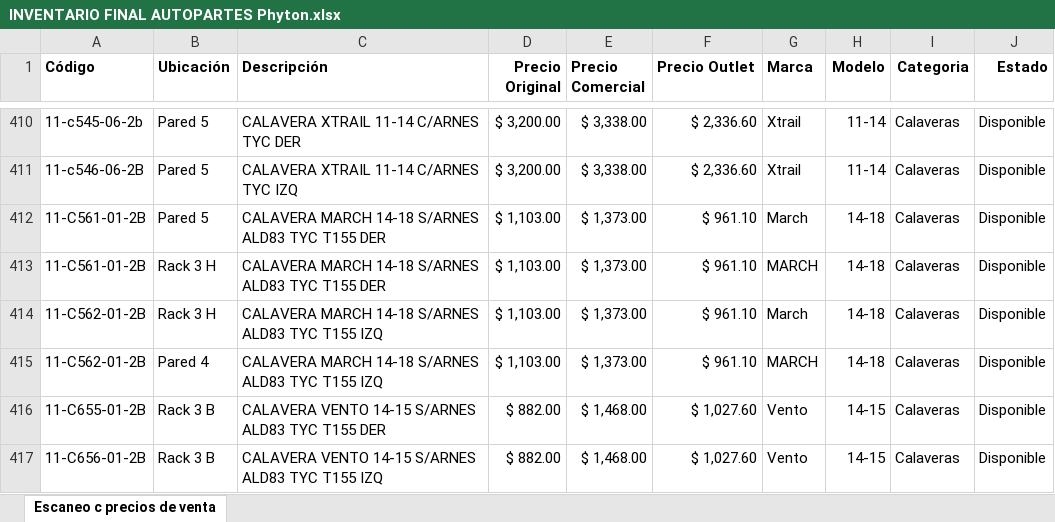
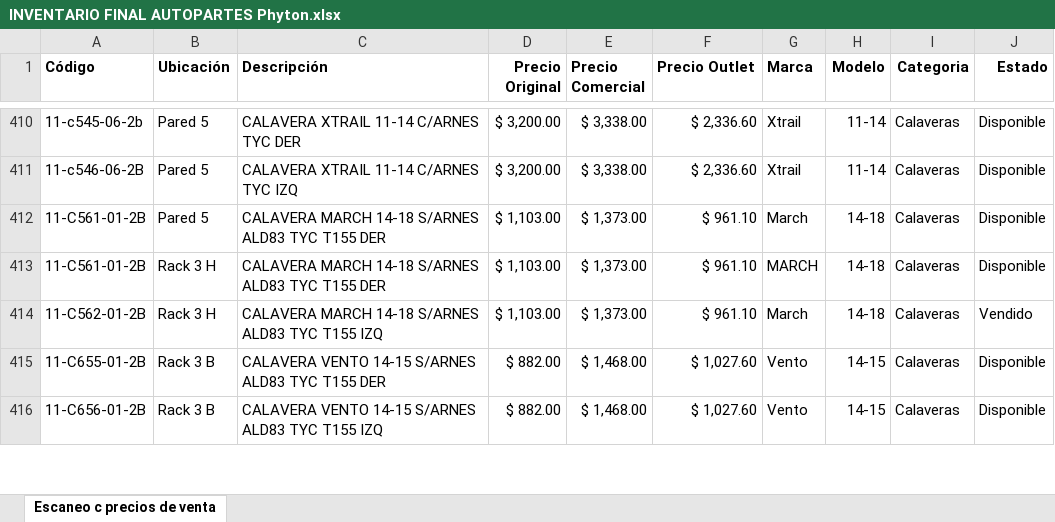
Before and after one commit to MoyMun/consulta-autopartes, an Excel workbook: INVENTARIO FINAL AUTOPARTES Phyton.xlsx, sheet Escaneo c precios de venta, drawn as a sheet; only a part is shown, gaps mark what is left out; values as stored, in another font and other column widths than the file's, no borders; conditional formats not drawn; the diff names each change by its address in the sheet, - before the commit and + after, or states it on an @@ line.

Commit message:
Add files via upload

```diff
--- a/INVENTARIO FINAL AUTOPARTES Phyton.xlsx (sheet Escaneo c precios de venta)
+++ b/INVENTARIO FINAL AUTOPARTES Phyton.xlsx (sheet Escaneo c precios de venta)
-J414 (Estado): Disponible
+J414 (Estado): Vendido
-row 415: 11-C562-01-2B | Pared 4 | CALAVERA MARCH 14-18 S/ARNES ALD83 TYC T155 IZQ | $ 1,103.00 | $ 1,373.00 | $ 961.10 | MARCH | 14-18 | Calaveras | Disponible
```
